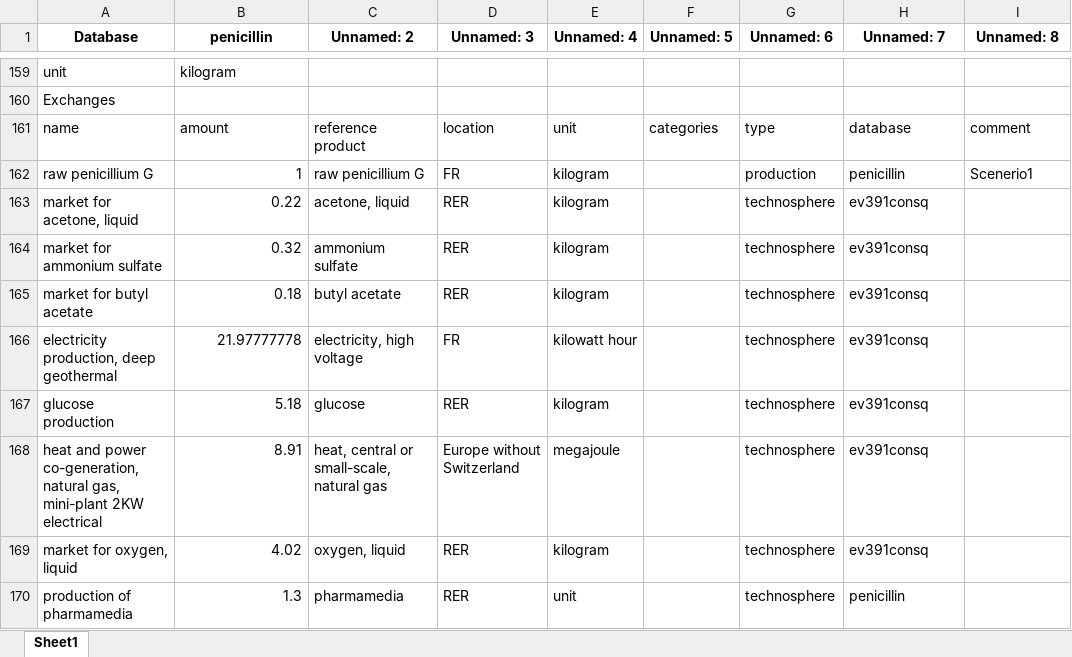
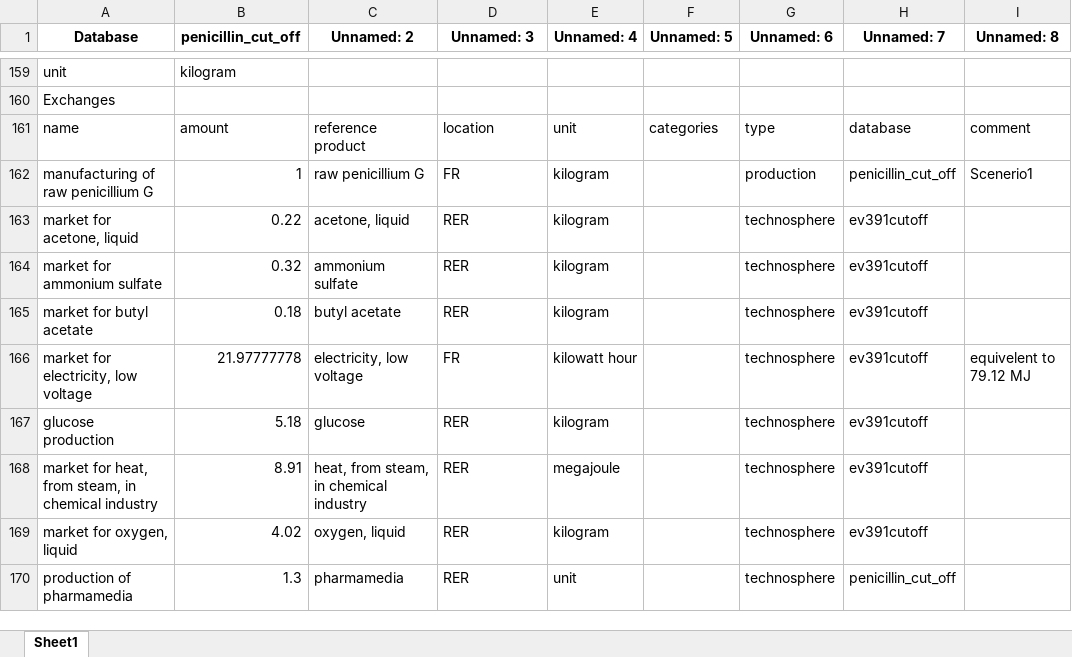
Before and after one commit to RuneWF/penicilin, an Excel workbook: data/temp.xlsx, sheet Sheet1, drawn as a sheet; only a part is shown, gaps mark what is left out; values as stored, in another font and other column widths than the file's, no borders; the diff covers the shown part only; the diff names each change by its address in the sheet, - before the commit and + after, or states it on an @@ line.

Commit message:
modified:   Jupyter scripts/import.ipynb 	modified:   Jupyter scripts/main.ipynb 	new file:   Jupyter scripts/playground.ipynb 	new file:   Libaries/MC.py 	new file:   Libaries/__pycache__/MC.cpython-311.pyc 	modified:   Libaries/__pycache__/database_manipulation.cpython-311.pyc 	new file:   Libaries/__pycache__/lca.cpython-311.pyc 	modified:   Libaries/__pycache__/life_cycle_assessment.cpython-311.pyc 	modified:   Libaries/__pycache__/results_figures.cpython-311.pyc 	modified:   Libaries/__pycache__/standards.cpython-311.pyc 	modified:   Libaries/database_manipulation.py 	new file:   Libaries/lca.py 	modified:   Libaries/life_cycle_assessment.py 	new file:   Libaries/monte_carlo copy.py 	new file:   Libaries/monte_carlo.py 	modified:   Libaries/results_figures.py 	new file:   Libaries/standards copy.py 	modified:   Libaries/standards.py 	new file:   data/cf.xlsx 	modified:   data/database.xlsx 	new file:   data/growth medium.xlsx 	new file:   data/scaling_factors.xlsx 	modified:   data/temp.xlsx 	modified:   results/LCIA/LCIA_results.xlsx 	modified:   results/LCIA/LCIA_results_uniquie.xlsx 	modified:   results/figures/endpoint (H)_sc1.png 	modified:   results/figures/endpoint (H)_sc2.png 	modified:   results/figures/endpoint (H)_sc3.png 	modified:   results/figures/midpoint (H)_sc1.png 	modified:   results/figures/midpoint (H)_sc2.png 	modified:   results/figures/midpoint (H)_sc3.png

```diff
--- a/data/temp.xlsx (sheet Sheet1)
+++ b/data/temp.xlsx (sheet Sheet1)
-B1: penicillin
+B1: penicillin_cut_off
-A162 (Database): raw penicillium G
+A162 (Database): manufacturing of raw penicillium G
-H162 (Unnamed: 7): penicillin
+H162 (Unnamed: 7): penicillin_cut_off
-H163:H169 (Unnamed: 7): ev391consq
+H163:H169 (Unnamed: 7): ev391cutoff
-A166 (Database): electricity production, deep geothermal
+A166 (Database): market for electricity, low voltage
-C166 (Unnamed: 2): electricity, high voltage
+C166 (Unnamed: 2): electricity, low voltage
-I166 (Unnamed: 8): (empty)
+I166 (Unnamed: 8): equivelent to 79.12 MJ
-A168 (Database): heat and power co-generation, natural gas, mini-plant 2KW electrical
+A168 (Database): market for heat, from steam, in chemical industry
-C168 (Unnamed: 2): heat, central or small-scale, natural gas
+C168 (Unnamed: 2): heat, from steam, in chemical industry
-D168 (Unnamed: 3): Europe without Switzerland
+D168 (Unnamed: 3): RER
-H170 (Unnamed: 7): penicillin
+H170 (Unnamed: 7): penicillin_cut_off
```
Also changed, not shown: 205 edited cells elsewhere in this sheet, data/database.xlsx, results/LCIA/LCIA_results.xlsx, 22 other files.
